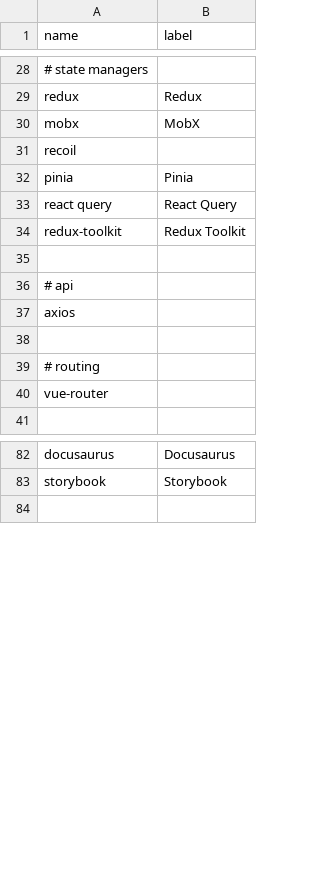
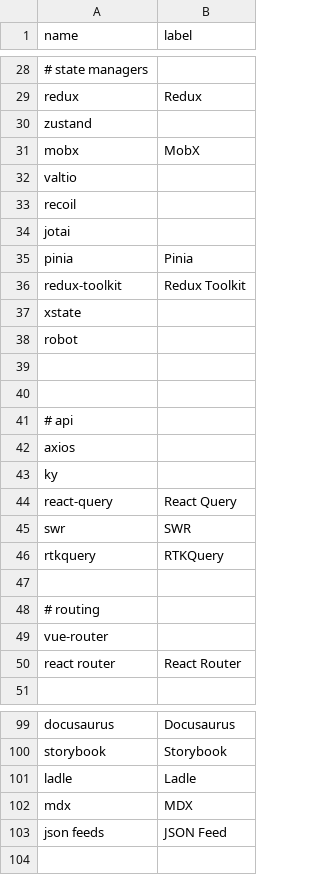
Before and after one commit to akondratsky/compendium, a CSV file: src/data/technologies.csv, drawn as a sheet; only a part is shown, gaps mark what is left out; removed rows and columns are numbered as before the commit, all else as after; the diff covers the shown part only; the diff names each change by its address in the sheet, - before the commit and + after, or states it on an @@ line.

```diff
--- a/src/data/technologies.csv
+++ b/src/data/technologies.csv
+row 30: zustand
+row 32: valtio
+row 34: jotai
-row 33: react query | React Query
+row 37: xstate
+row 38: robot
+row 39: (empty)
+row 43: ky
+row 44: react-query | React Query
+row 45: swr | SWR
+row 46: rtkquery | RTKQuery
+row 50: react router | React Router
+row 101: ladle | Ladle
+row 102: mdx | MDX
+row 103: json feeds | JSON Feed
```
Also changed, not shown: 31 added rows and 1 edited cell elsewhere in this file, src/data/boilerplates.csv.
